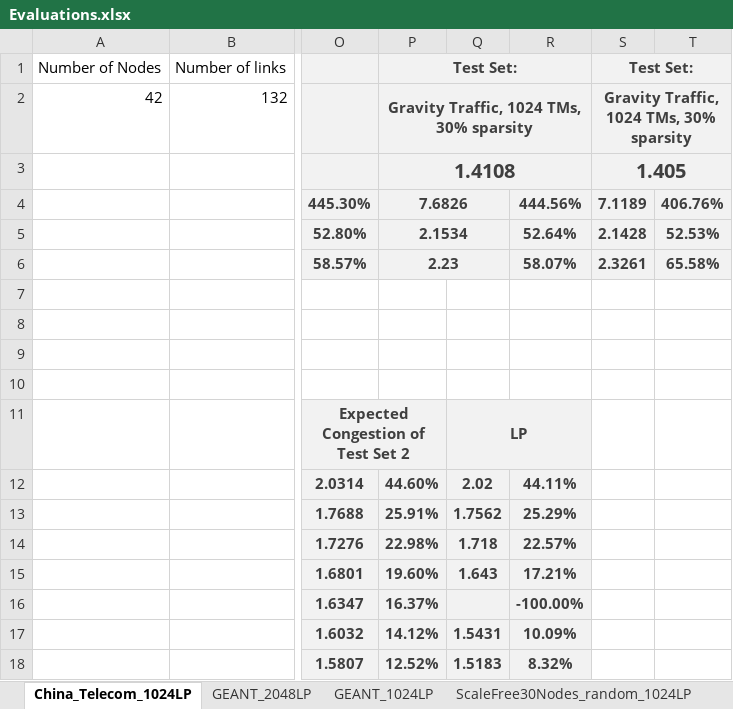
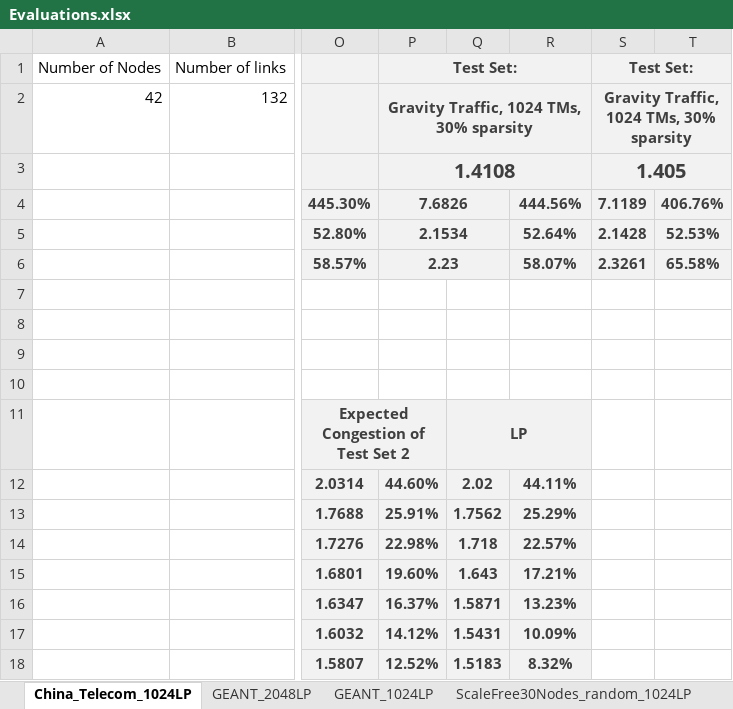
Before and after one commit to idoyehe/hybrid_routing_KNERUL, an Excel workbook: Smart_Nodes_Routing/Evaluations.xlsx, sheet China_Telecom_1024LP, drawn as a sheet; only a part is shown, gaps mark what is left out; values as stored, in another font and other column widths than the file's, no borders; charts and pictures not drawn; the diff names each change by its address in the sheet, - before the commit and + after, or states it on an @@ line.

Commit message:
Evaluations.xlsx

```diff
--- a/Smart_Nodes_Routing/Evaluations.xlsx (sheet China_Telecom_1024LP)
+++ b/Smart_Nodes_Routing/Evaluations.xlsx (sheet China_Telecom_1024LP)
-Q16: (empty)
+Q16: 1.5871
-R16: -100.00%
+R16: 13.23%
```
Also changed, not shown: charts or pictures, 1 other file.
